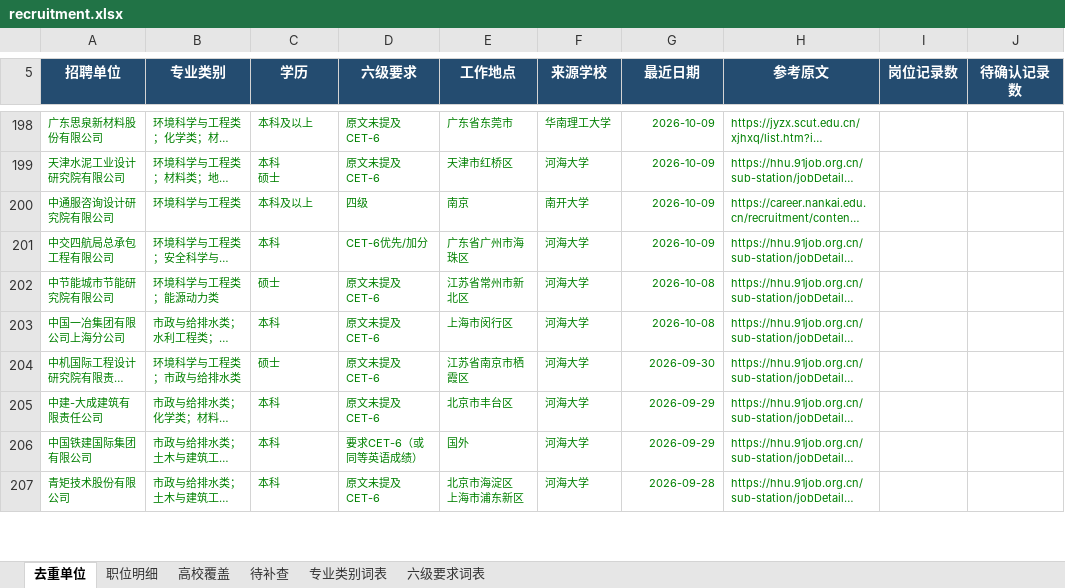
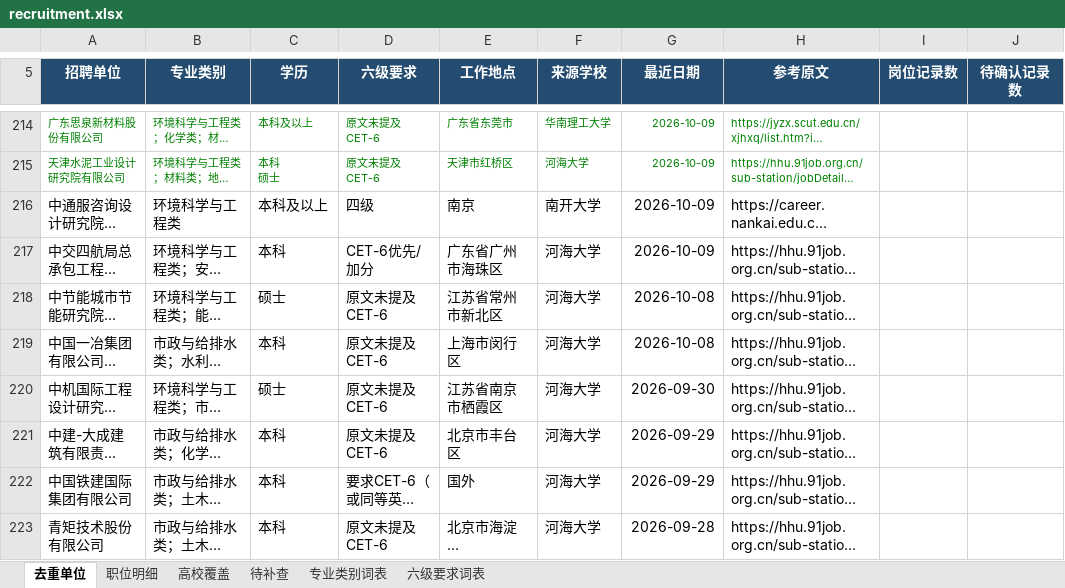
Before and after one commit to sch401/recruitment-jobs, an Excel workbook: env-jobs/recruitment.xlsx, sheet 去重单位, drawn as a sheet; only a part is shown, gaps mark what is left out; long unchanged cells end in …; values as stored, in another font and other column widths than the file's, no borders; table styles not drawn; 1 other sheet too large or unreadable and not compared; addresses are those after the commit; the diff covers the shown part only; the diff names each change by its address in the sheet, - before the commit and + after, or states it on an @@ line.

```diff
--- a/env-jobs/recruitment.xlsx (sheet 去重单位)
+++ b/env-jobs/recruitment.xlsx (sheet 去重单位)
-A216:H223 text colour: #008000
+A216:H223 text colour: black, text size: larger
```
Also changed, not shown: 19 added rows, 6 removed rows, 4 moved rows and cell formats elsewhere in this sheet, sheet 职位明细, sheet 高校覆盖, 3 other files.
